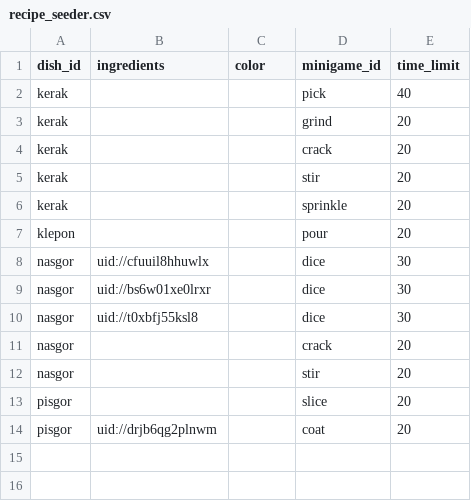
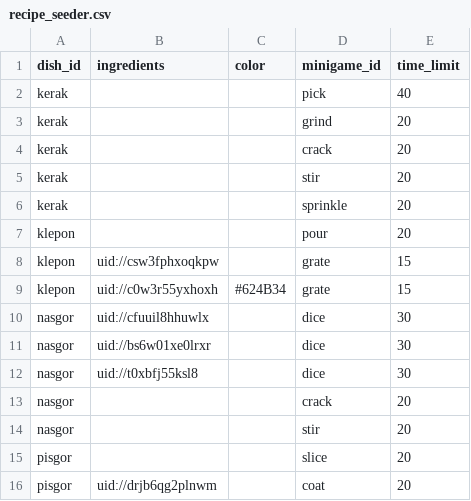
Before and after one commit to TimothyRT/order-up, a CSV file: utils/data_access/db_seeder/recipe_seeder.csv, drawn as a sheet; the diff names each change by its address in the sheet, - before the commit and + after, or states it on an @@ line.

Commit message:
Added grating minigame

```diff
--- a/utils/data_access/db_seeder/recipe_seeder.csv
+++ b/utils/data_access/db_seeder/recipe_seeder.csv
+row 8: klepon | uid://csw3fphxoqkpw |  | grate | 15
+row 9: klepon | uid://c0w3r55yxhoxh | #624B34 | grate | 15
```
Also changed, not shown: utils/data_access/db_seeder/minigame_seeder.csv, 14 other files.
